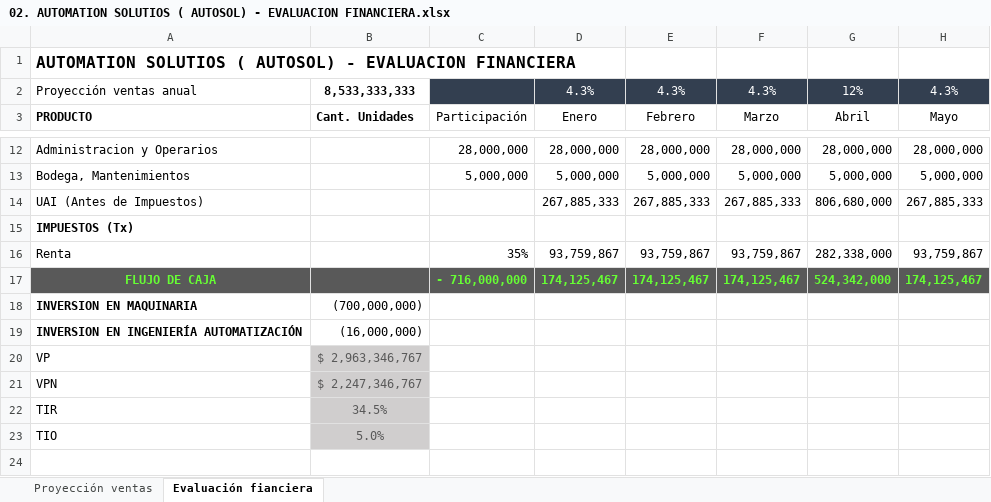
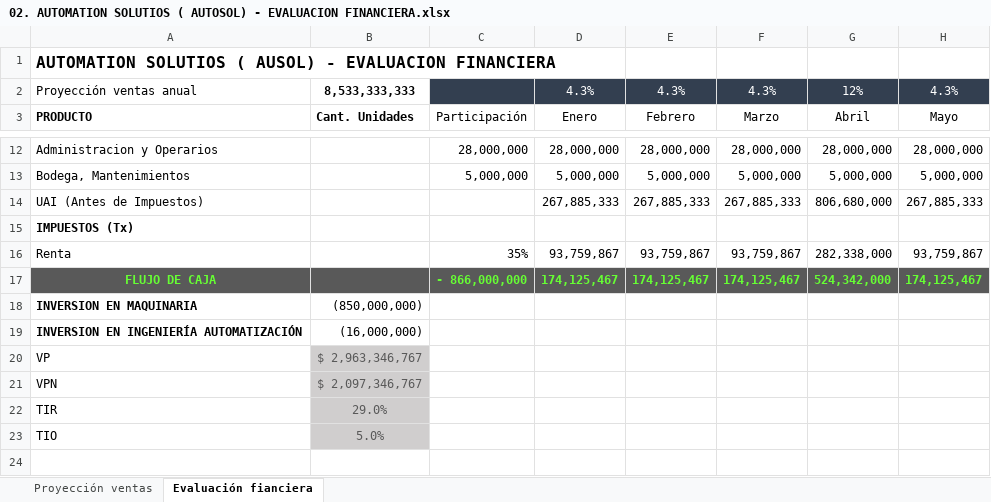
Before and after one commit to ausol-apm/ausol-apm.github.io, an Excel workbook: project/Documents/02. AUTOMATION SOLUTIOS ( AUTOSOL) - EVALUACION FINANCIERA.xlsx, sheet Evaluación fianciera, drawn as a sheet; only a part is shown, gaps mark what is left out; values as stored, in another font and other column widths than the file's, no borders; charts and pictures not drawn; the diff names each change by its address in the sheet, - before the commit and + after, or states it on an @@ line.

```diff
--- a/project/Documents/02. AUTOMATION SOLUTIOS ( AUTOSOL) - EVALUACION FINANCIERA.xlsx (sheet Evaluación fianciera)
+++ b/project/Documents/02. AUTOMATION SOLUTIOS ( AUTOSOL) - EVALUACION FINANCIERA.xlsx (sheet Evaluación fianciera)
-A1: …SOLUTIOS ( AUTOSOL) - EVALUACION…
+A1: …SOLUTIOS ( AUSOL) - EVALUACION…
-C17: - 716,000,000
+C17: - 866,000,000
-B18: (700,000,000)
+B18: (850,000,000)
-B21: $ 2,247,346,767
+B21: $ 2,097,346,767
-B22: 34.5%
+B22: 29.0%
```
Also changed, not shown: sheet Proyección ventas, charts or pictures, 7 other files.
